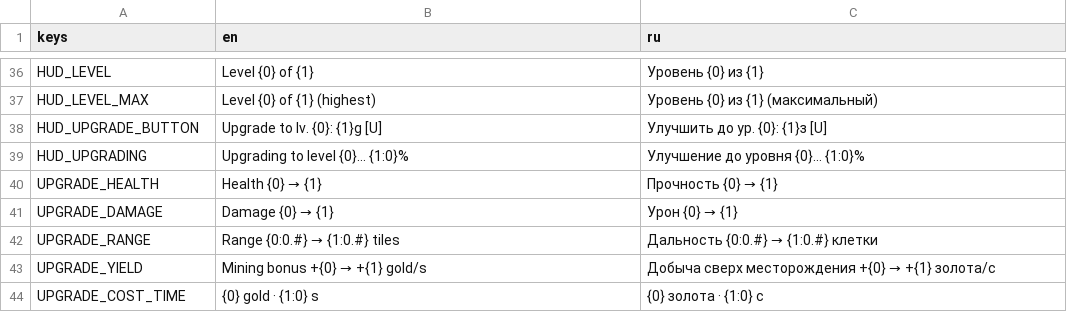
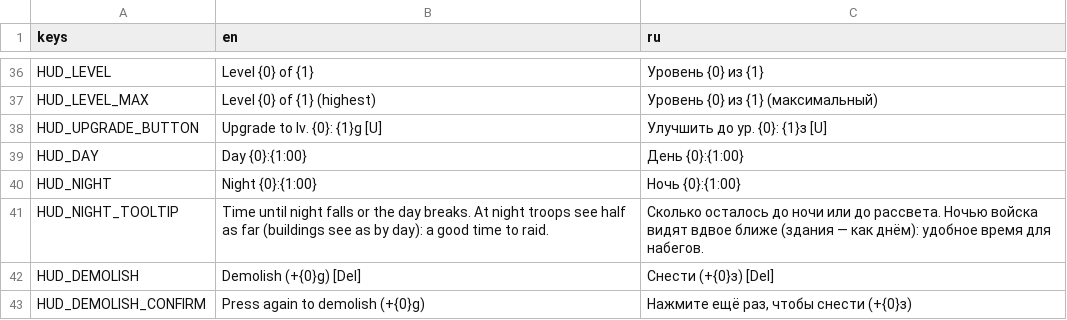
Before and after one commit to BulatRuslanovich/crownwar, a CSV file: Translations/strings.csv, drawn as a sheet; only a part is shown, gaps mark what is left out; the shorter side is filled out with more unchanged rows; the diff covers the shown part only.

Commit message:
feat: Implement demolish command and associated mechanics
- Added DemolishCommand to allow players to pull down their own buildings for a refund.
- Introduced refund mechanics based on building investments and queued recruits.
- Implemented loot mechanics for destroyed buildings, rewarding the attacking faction with a share of the building's cost.
- Updated AI to consider siege units (rams) and their unique targeting behavior.
- Enhanced game rules to include percentages for loot and demolish refunds.
- Added day/night cycle mechanics affecting unit visibility.
- Updated unit catalog to include siege unit properties and damage calculations against buildings.
- Created tests for new functionalities including demolishing buildings, loot mechanics, and night visibility effects.

```diff
--- a/Translations/strings.csv
+++ b/Translations/strings.csv
@@ -38 +38,6 @@ HUD_LEVEL_MAX,Level {0} of {1} (highest),Уровень {0} из {1} (макси
 HUD_UPGRADE_BUTTON,Upgrade to lv. {0}: {1}g  [U],Улучшить до ур. {0}: {1}з  [U]
+HUD_DAY,Day {0}:{1:00},День {0}:{1:00}
+HUD_NIGHT,Night {0}:{1:00},Ночь {0}:{1:00}
+HUD_NIGHT_TOOLTIP,"Time until night falls or the day breaks. At night troops see half as far (buildings see as by day): a good time to raid.","Сколько осталось до ночи или до рассвета. Ночью войска видят вдвое ближе (здания — как днём): удобное время для набегов."
+HUD_DEMOLISH,Demolish (+{0}g)  [Del],Снести (+{0}з)  [Del]
+HUD_DEMOLISH_CONFIRM,Press again to demolish (+{0}g),"Нажмите ещё раз, чтобы снести (+{0}з)"
```
Also changed, not shown: 5 added rows and 2 edited cells elsewhere in this file, 27 other files.
